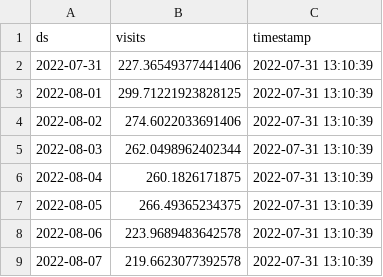
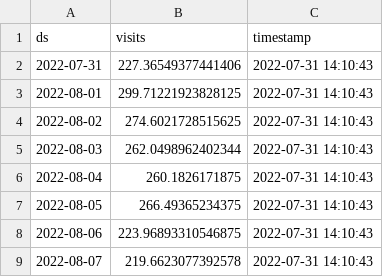
Before and after one commit to drdevinhopkins/hourly-report-neuralprophet, a CSV file: forecasts/daily_visits.csv, drawn as a sheet.

```diff
--- a/forecasts/daily_visits.csv
+++ b/forecasts/daily_visits.csv
@@ -1,9 +1,9 @@
 ds,visits,timestamp
-2022-07-31,227.36549377441406,2022-07-31 13:10:39
-2022-08-01,299.71221923828125,2022-07-31 13:10:39
-2022-08-02,274.6022033691406,2022-07-31 13:10:39
-2022-08-03,262.0498962402344,2022-07-31 13:10:39
-2022-08-04,260.1826171875,2022-07-31 13:10:39
-2022-08-05,266.49365234375,2022-07-31 13:10:39
-2022-08-06,223.9689483642578,2022-07-31 13:10:39
-2022-08-07,219.6623077392578,2022-07-31 13:10:39
+2022-07-31,227.36549377441406,2022-07-31 14:10:43
+2022-08-01,299.71221923828125,2022-07-31 14:10:43
+2022-08-02,274.6021728515625,2022-07-31 14:10:43
+2022-08-03,262.0498962402344,2022-07-31 14:10:43
+2022-08-04,260.1826171875,2022-07-31 14:10:43
+2022-08-05,266.49365234375,2022-07-31 14:10:43
+2022-08-06,223.96893310546875,2022-07-31 14:10:43
+2022-08-07,219.6623077392578,2022-07-31 14:10:43
```
Also changed, not shown: forecasts/daily_visits_with_weather.csv, forecasts/inflow.csv, 3 other files.
